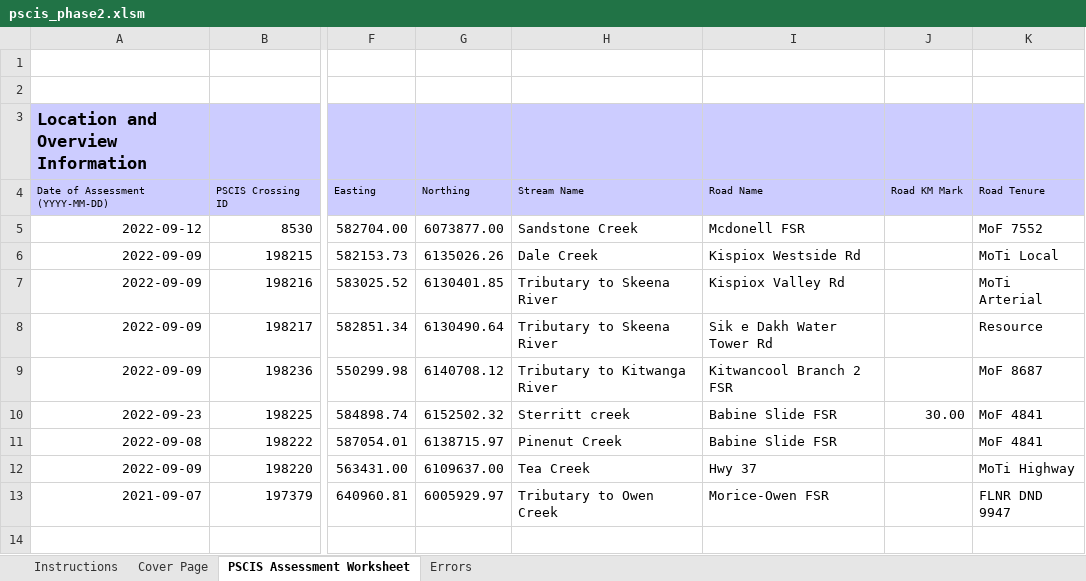
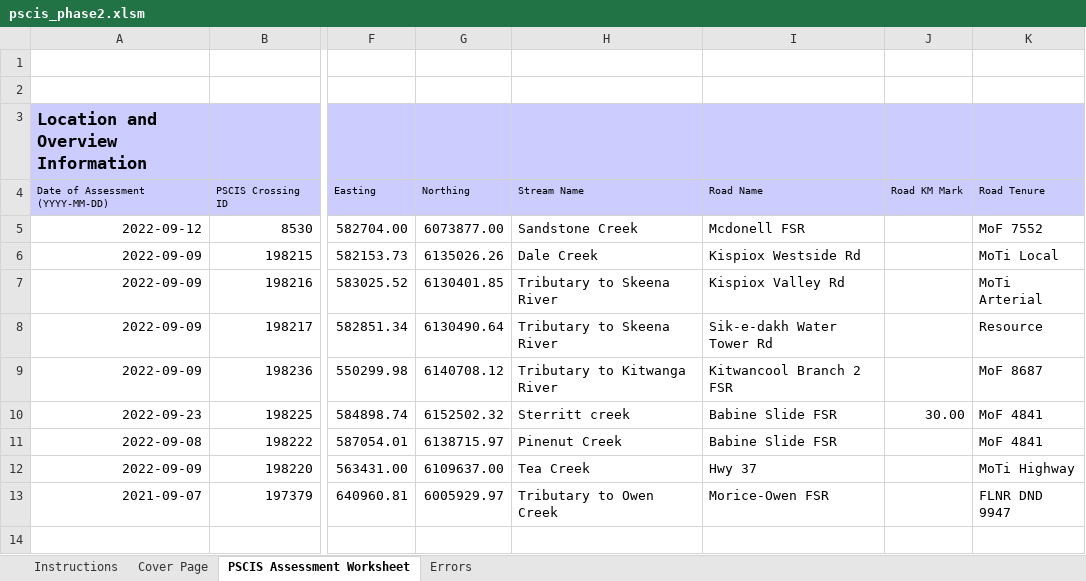
Before and after one commit to NewGraphEnvironment/fish_passage_skeena_2022_reporting, an Excel workbook: data/pscis_phase2.xlsm, sheet PSCIS Assessment Worksheet, drawn as a sheet; only a part is shown, gaps mark what is left out; values as stored, in another font and other column widths than the file's, no borders; charts and pictures and conditional formats not drawn; the diff names each change by its address in the sheet, - before the commit and + after, or states it on an @@ line.

Commit message:
added hyphens to sik-e-dakh road

```diff
--- a/data/pscis_phase2.xlsm (sheet PSCIS Assessment Worksheet)
+++ b/data/pscis_phase2.xlsm (sheet PSCIS Assessment Worksheet)
-I8: Sik e Dakh Water Tower Rd
+I8: Sik-e-dakh Water Tower Rd
```
Also changed, not shown: charts or pictures.
